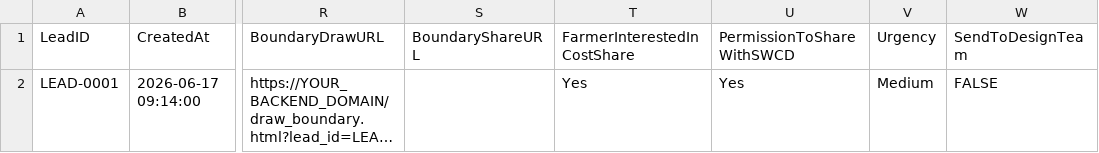
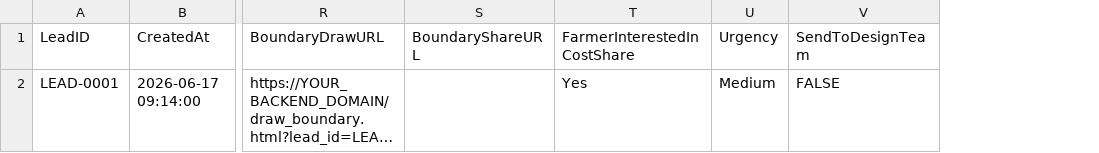
Before and after one commit to ggszkmvrhf-coder/agnps_screener, a CSV file: schema/Leads.csv, drawn as a sheet; only a part is shown, gaps mark what is left out; long unchanged cells end in …; the diff names each change by its address in the sheet, - before the commit and + after, or states it on an @@ line.

```diff
--- a/schema/Leads.csv
+++ b/schema/Leads.csv
-column U (PermissionToShareWithSWCD), row 2: Yes
```
Also changed, not shown: 8 other files.
